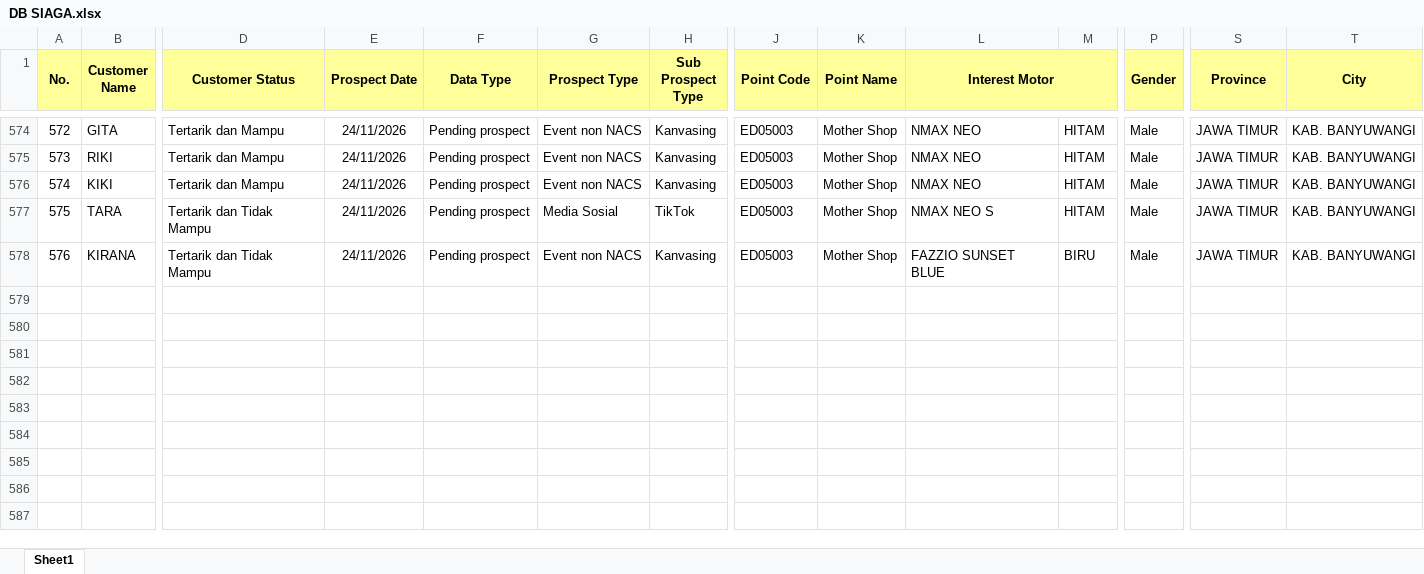
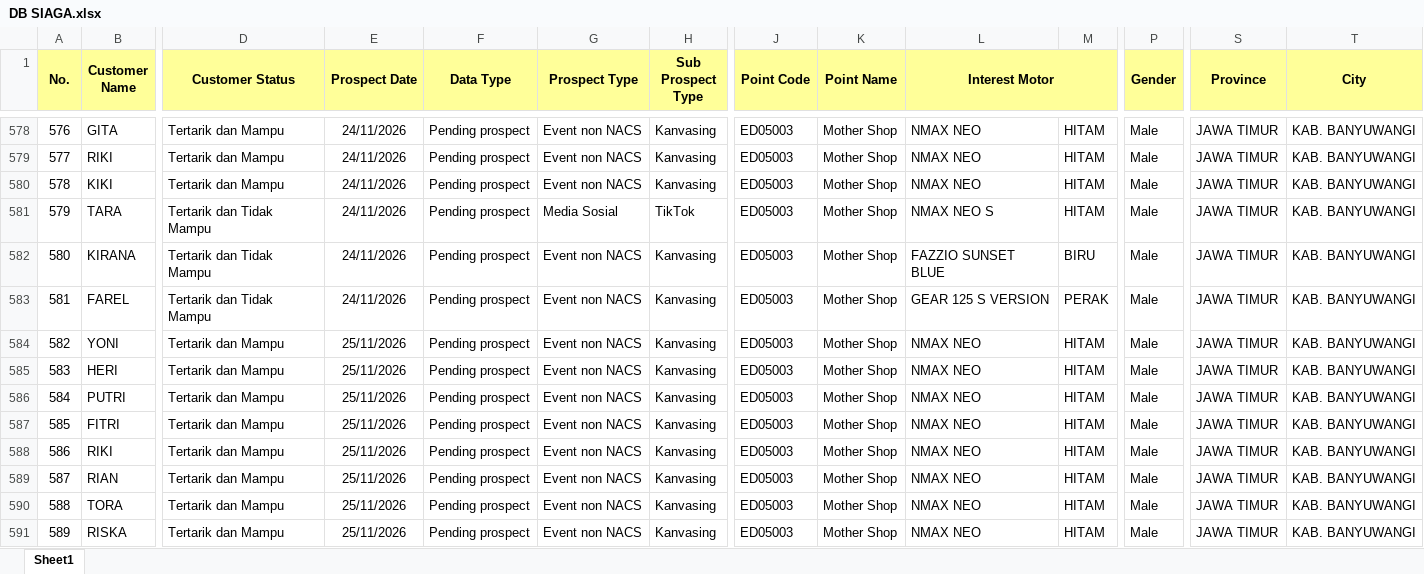
Before and after one commit to egi-jember/bushido-dashboard, an Excel workbook: bushido_raw/database_files/DB SIAGA.xlsx, sheet Sheet1, drawn as a sheet; only a part is shown, gaps mark what is left out; values as stored, in another font and other column widths than the file's, no borders; rows hold the shown columns only; the diff covers the shown part only; the diff names each change by its address in the sheet, - before the commit and + after, or states it on an @@ line.

```diff
--- a/bushido_raw/database_files/DB SIAGA.xlsx (sheet Sheet1)
+++ b/bushido_raw/database_files/DB SIAGA.xlsx (sheet Sheet1)
@@ column A (No.) renumbered between rows 21 and 582 @@
+row 583: 581 | FAREL | Tertarik dan Tidak Mampu | 24/11/2026 | Pending prospect | Event non NACS | Kanvasing | ED05003 | Mother Shop | GEAR 125 S VERSION | PERAK | Male | JAWA TIMUR | KAB. BANYUWANGI
+row 584: 582 | YONI | Tertarik dan Mampu | 25/11/2026 | Pending prospect | Event non NACS | Kanvasing | ED05003 | Mother Shop | NMAX NEO | HITAM | Male | JAWA TIMUR | KAB. BANYUWANGI
+row 585: 583 | HERI | Tertarik dan Mampu | 25/11/2026 | Pending prospect | Event non NACS | Kanvasing | ED05003 | Mother Shop | NMAX NEO | HITAM | Male | JAWA TIMUR | KAB. BANYUWANGI
+row 586: 584 | PUTRI | Tertarik dan Mampu | 25/11/2026 | Pending prospect | Event non NACS | Kanvasing | ED05003 | Mother Shop | NMAX NEO | HITAM | Male | JAWA TIMUR | KAB. BANYUWANGI
+row 587: 585 | FITRI | Tertarik dan Mampu | 25/11/2026 | Pending prospect | Event non NACS | Kanvasing | ED05003 | Mother Shop | NMAX NEO | HITAM | Male | JAWA TIMUR | KAB. BANYUWANGI
+row 588: 586 | RIKI | Tertarik dan Mampu | 25/11/2026 | Pending prospect | Event non NACS | Kanvasing | ED05003 | Mother Shop | NMAX NEO | HITAM | Male | JAWA TIMUR | KAB. BANYUWANGI
+row 589: 587 | RIAN | Tertarik dan Mampu | 25/11/2026 | Pending prospect | Event non NACS | Kanvasing | ED05003 | Mother Shop | NMAX NEO | HITAM | Male | JAWA TIMUR | KAB. BANYUWANGI
+row 590: 588 | TORA | Tertarik dan Mampu | 25/11/2026 | Pending prospect | Event non NACS | Kanvasing | ED05003 | Mother Shop | NMAX NEO | HITAM | Male | JAWA TIMUR | KAB. BANYUWANGI
+row 591: 589 | RISKA | Tertarik dan Mampu | 25/11/2026 | Pending prospect | Event non NACS | Kanvasing | ED05003 | Mother Shop | NMAX NEO | HITAM | Male | JAWA TIMUR | KAB. BANYUWANGI
```
Also changed, not shown: 36 added rows, 35 moved rows and 8 edited cells elsewhere in this sheet.
